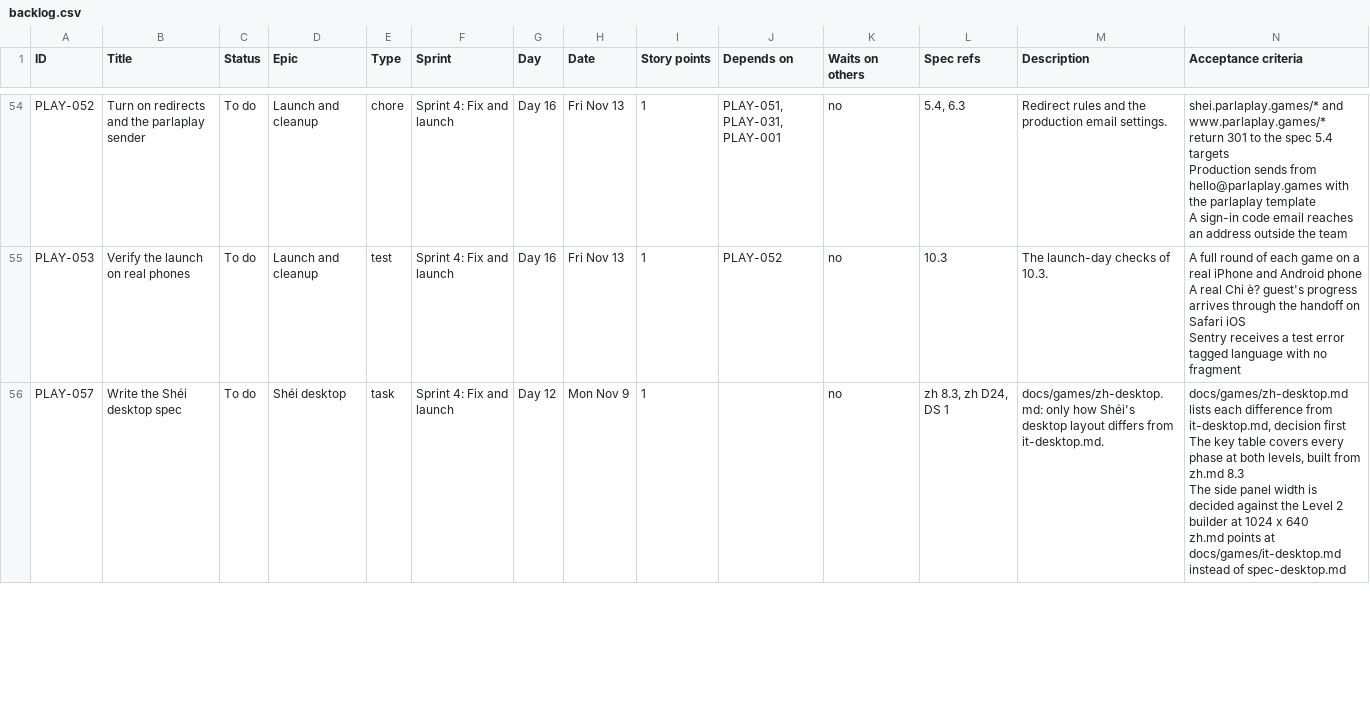
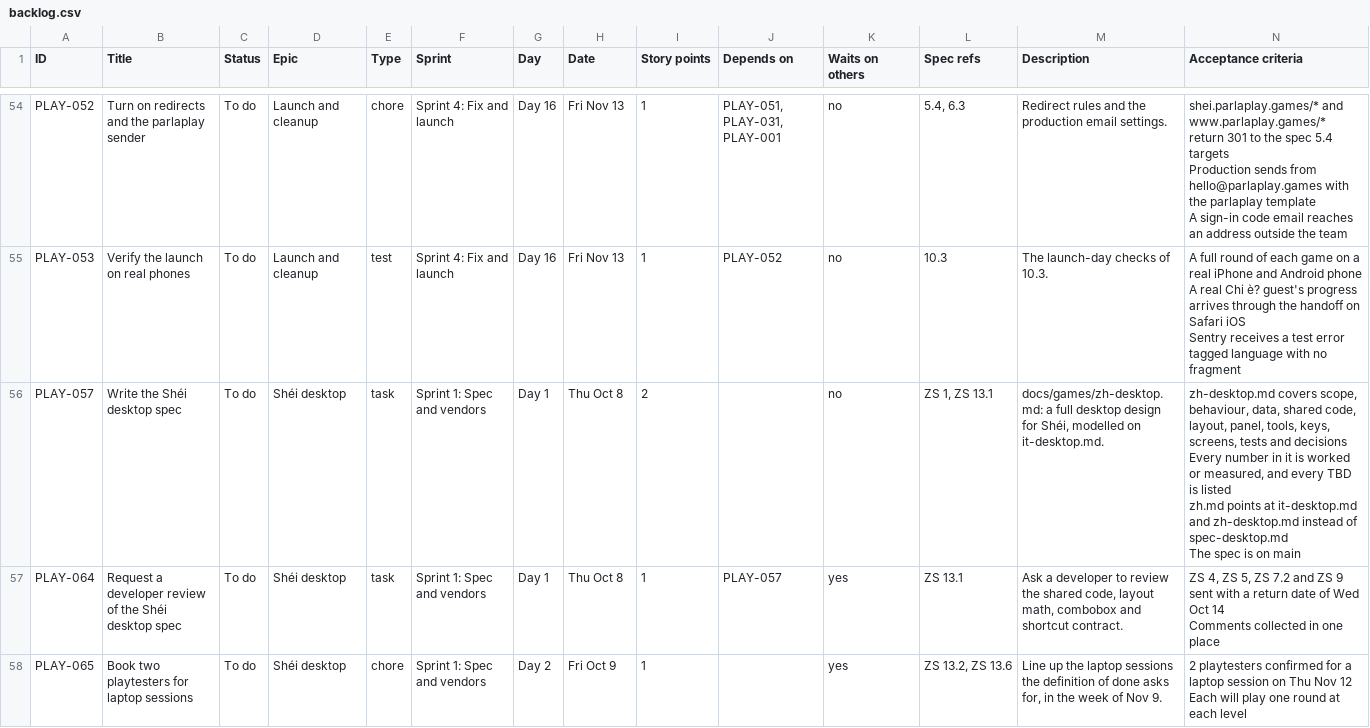
Before and after one commit to jennarbates/parlaplay, a CSV file: planning/backlog.csv, drawn as a sheet; only a part is shown, gaps mark what is left out; the diff covers the shown part only.

```diff
--- a/planning/backlog.csv
+++ b/planning/backlog.csv
@@ -158,5 +158,9 @@ A real Chi è? guest's progress arrives through the handoff on Safari iOS
 Sentry receives a test error tagged language with no fragment"
-PLAY-057,Write the Shéi desktop spec,To do,Shéi desktop,task,Sprint 4: Fix and launch,Day 12,Mon Nov 9,1,,no,"zh 8.3, zh D24, DS 1",docs/games/zh-desktop.md: only how Shéi's desktop layout differs from it-desktop.md.,"docs/games/zh-desktop.md lists each difference from it-desktop.md, decision first
-The key table covers every phase at both levels, built from zh.md 8.3
-The side panel width is decided against the Level 2 builder at 1024 x 640
-zh.md points at docs/games/it-desktop.md instead of spec-desktop.md"
+PLAY-057,Write the Shéi desktop spec,To do,Shéi desktop,task,Sprint 1: Spec and vendors,Day 1,Thu Oct 8,2,,no,"ZS 1, ZS 13.1","docs/games/zh-desktop.md: a full desktop design for Shéi, modelled on it-desktop.md.","zh-desktop.md covers scope, behaviour, data, shared code, layout, panel, tools, keys, screens, tests and decisions
+Every number in it is worked or measured, and every TBD is listed
+zh.md points at it-desktop.md and zh-desktop.md instead of spec-desktop.md
+The spec is on main"
+PLAY-064,Request a developer review of the Shéi desktop spec,To do,Shéi desktop,task,Sprint 1: Spec and vendors,Day 1,Thu Oct 8,1,PLAY-057,yes,ZS 13.1,"Ask a developer to review the shared code, layout math, combobox and shortcut contract.","ZS 4, ZS 5, ZS 7.2 and ZS 9 sent with a return date of Wed Oct 14
+Comments collected in one place"
+PLAY-065,Book two playtesters for laptop sessions,To do,Shéi desktop,chore,Sprint 1: Spec and vendors,Day 2,Fri Oct 9,1,,yes,"ZS 13.2, ZS 13.6","Line up the laptop sessions the definition of done asks for, in the week of Nov 9.","2 playtesters confirmed for a laptop session on Thu Nov 12
+Each will play one round at each level"
```
Also changed, not shown: 8 added rows and 30 edited cells elsewhere in this file, 5 other files.
